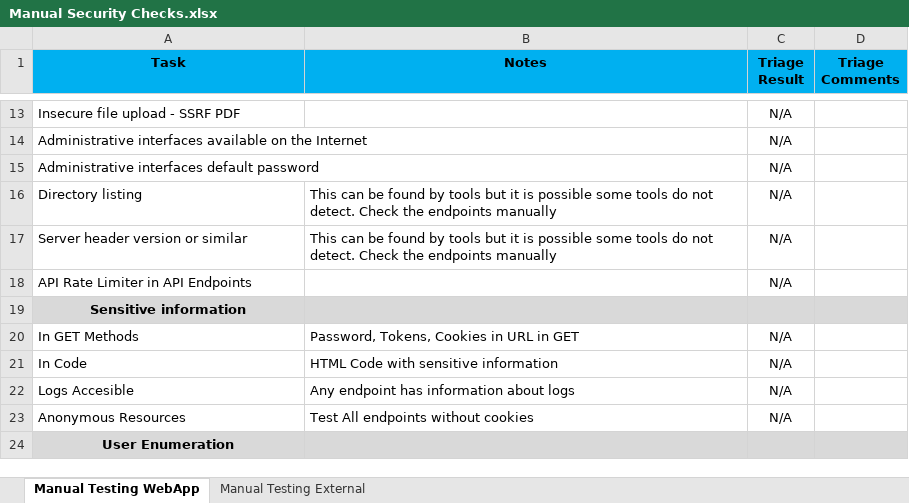
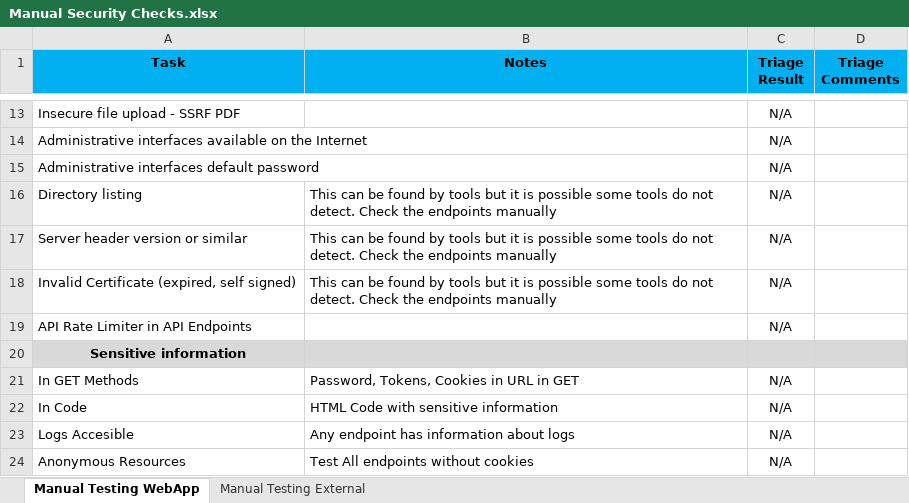
Before and after one commit to badBounty/HunterXL, an Excel workbook: Manual Security Checks.xlsx, sheet Manual Testing WebApp, drawn as a sheet; only a part is shown, gaps mark what is left out; the shorter side is filled out with more unchanged rows; values as stored, in another font and other column widths than the file's, no borders; the diff names each change by its address in the sheet, - before the commit and + after, or states it on an @@ line.

Commit message:
Update Manual Security Checks.xlsx

```diff
--- a/Manual Security Checks.xlsx (sheet Manual Testing WebApp)
+++ b/Manual Security Checks.xlsx (sheet Manual Testing WebApp)
+row 18: Invalid Certificate (expired, self signed) | This can be found by tools but it is possible some tools do not detect. Check the endpoints manually | N/A
```
